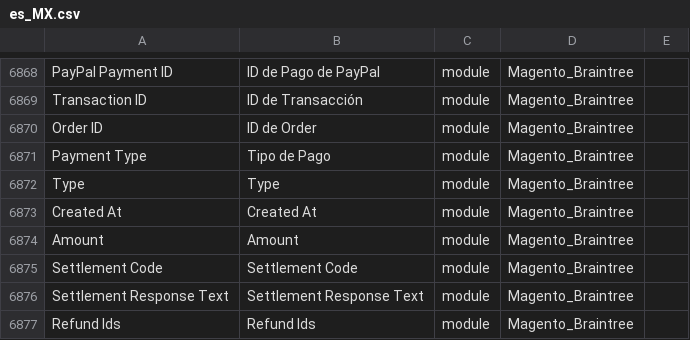
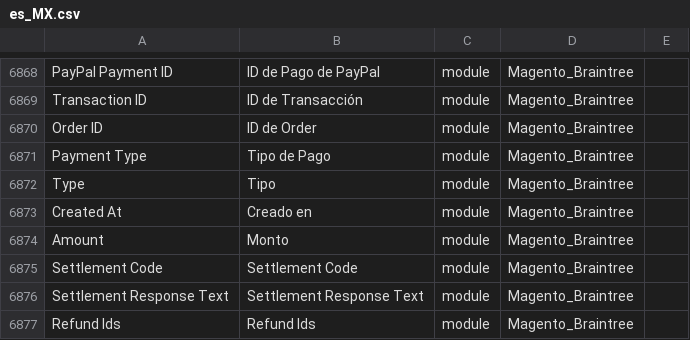
Before and after one commit to cniebla/magento2-es_mx, a CSV file: app/i18n/nieblaresearch/es_mx/es_MX.csv, drawn as a sheet; only a part is shown, gaps mark what is left out; the diff names each change by its address in the sheet, - before the commit and + after, or states it on an @@ line.

Commit message:
Translation at 80% 	modified:   README.md 	modified:   app/i18n/nieblaresearch/es_mx/es_MX.csv

```diff
--- a/app/i18n/nieblaresearch/es_mx/es_MX.csv
+++ b/app/i18n/nieblaresearch/es_mx/es_MX.csv
-B6872: Type
+B6872: Tipo
-B6873: Created At
+B6873: Creado en
-B6874: Amount
+B6874: Monto
```
Also changed, not shown: 1 other file.
